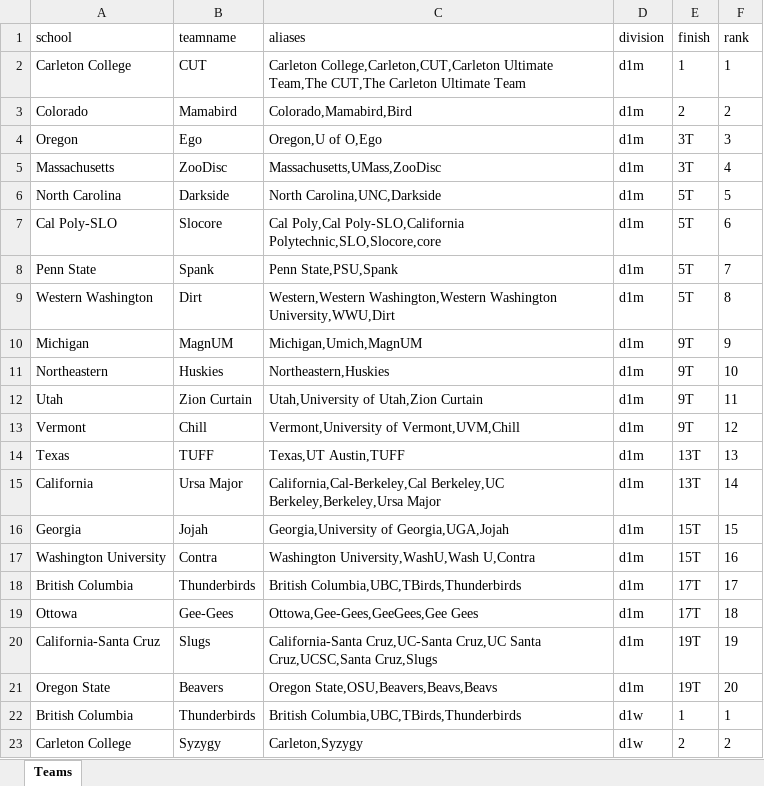
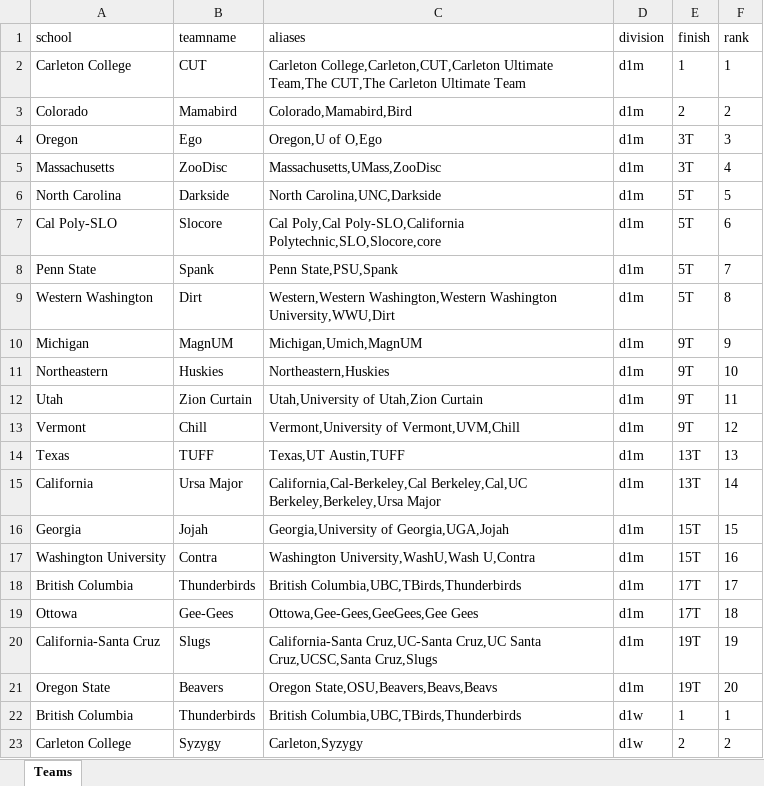
Before and after one commit to DanielChen29/UltiQuiz, an Excel workbook: data/ultiquiz_seed.xlsx, sheet Teams, drawn as a sheet; values as stored, in another font and other column widths than the file's, no borders; the diff names each change by its address in the sheet, - before the commit and + after, or states it on an @@ line.

Commit message:
added give up button and fixed missed teams bug

```diff
--- a/data/ultiquiz_seed.xlsx (sheet Teams)
+++ b/data/ultiquiz_seed.xlsx (sheet Teams)
-C15 (aliases): California,Cal-Berkeley,Cal Berkeley,UC Berkeley,Berkeley,Ursa Major
+C15 (aliases): California,Cal-Berkeley,Cal Berkeley,Cal,UC Berkeley,Berkeley,Ursa Major
```
Also changed, not shown: 2 other files.
